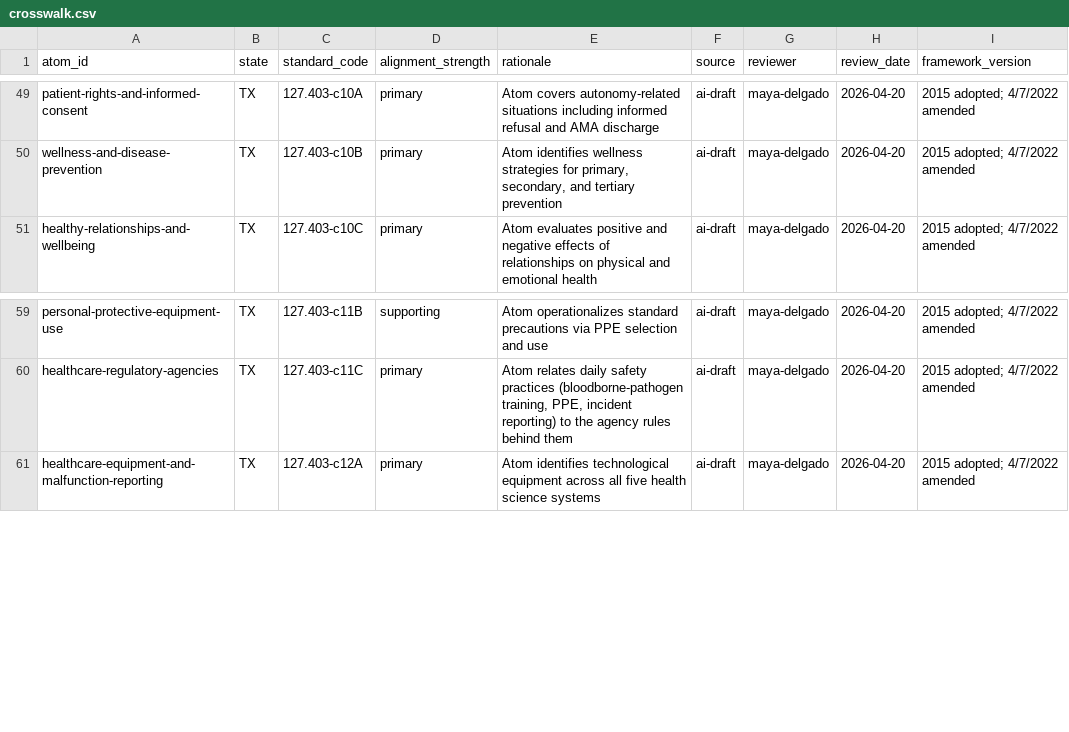
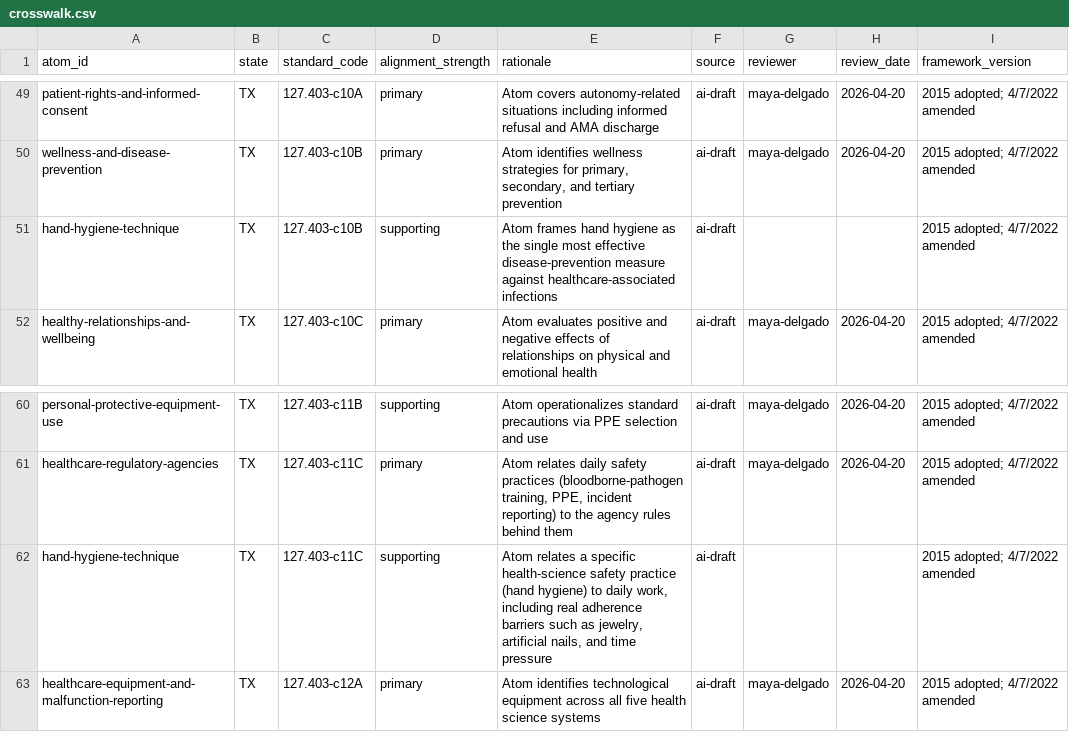
Before and after one commit to sergioSavvySkills/CTE, a CSV file: library/healthcare-human-services/physical-health/crosswalks/texas/crosswalk.csv, drawn as a sheet; only a part is shown, gaps mark what is left out.

```diff
--- a/library/healthcare-human-services/physical-health/crosswalks/texas/crosswalk.csv
+++ b/library/healthcare-human-services/physical-health/crosswalks/texas/crosswalk.csv
@@ -50,2 +50,3 @@ patient-rights-and-informed-consent,TX,127.403-c10A,primary,"Atom covers autonom
 wellness-and-disease-prevention,TX,127.403-c10B,primary,"Atom identifies wellness strategies for primary, secondary, and tertiary prevention",ai-draft,maya-delgado,2026-04-20,2015 adopted; 4/7/2022 amended
+hand-hygiene-technique,TX,127.403-c10B,supporting,"Atom frames hand hygiene as the single most effective disease-prevention measure against healthcare-associated infections",ai-draft,,,2015 adopted; 4/7/2022 amended
 healthy-relationships-and-wellbeing,TX,127.403-c10C,primary,"Atom evaluates positive and negative effects of relationships on physical and emotional health",ai-draft,maya-delgado,2026-04-20,2015 adopted; 4/7/2022 amended
@@ -60,2 +61,3 @@ personal-protective-equipment-use,TX,127.403-c11B,supporting,"Atom operationaliz
 healthcare-regulatory-agencies,TX,127.403-c11C,primary,"Atom relates daily safety practices (bloodborne-pathogen training, PPE, incident reporting) to the agency rules behind them",ai-draft,maya-delgado,2026-04-20,2015 adopted; 4/7/2022 amended
+hand-hygiene-technique,TX,127.403-c11C,supporting,"Atom relates a specific health-science safety practice (hand hygiene) to daily work, including real adherence barriers such as jewelry, artificial nails, and time pressure",ai-draft,,,2015 adopted; 4/7/2022 amended
 healthcare-equipment-and-malfunction-reporting,TX,127.403-c12A,primary,"Atom identifies technological equipment across all five health science systems",ai-draft,maya-delgado,2026-04-20,2015 adopted; 4/7/2022 amended
```
Also changed, not shown: 2 other files.
